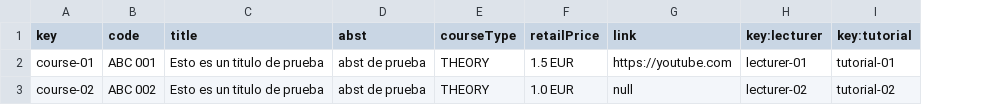
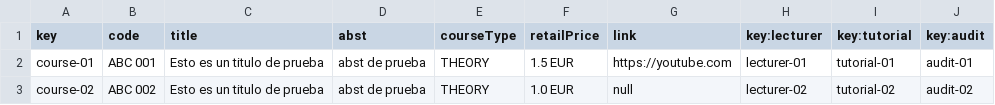
Before and after one commit to josrojrom1/C1.04.02, a CSV file: src/main/webapp/WEB-INF/resources/sample-data/course.csv, drawn as a sheet; the diff names each change by its address in the sheet, - before the commit and + after, or states it on an @@ line.

```diff
--- a/src/main/webapp/WEB-INF/resources/sample-data/course.csv
+++ b/src/main/webapp/WEB-INF/resources/sample-data/course.csv
+column J (key:audit), rows 2-3: audit-01 | audit-02
```
Also changed, not shown: src/main/webapp/WEB-INF/resources/sample-data/auditor.csv, 4 other files.
